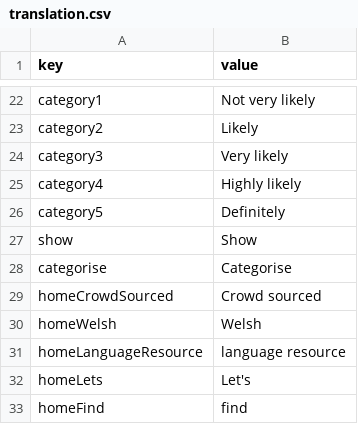
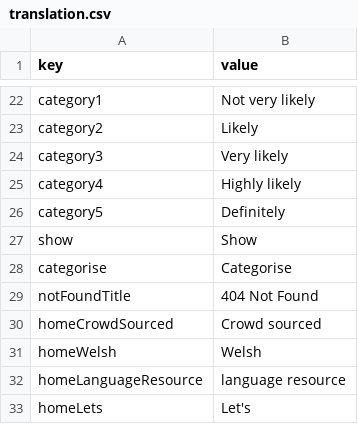
Before and after one commit to rase-rocks/byw, a CSV file: text/languages/english/translation.csv, drawn as a sheet; only a part is shown, gaps mark what is left out; the shorter side is filled out with more unchanged rows; the diff names each change by its address in the sheet, - before the commit and + after, or states it on an @@ line.

```diff
--- a/text/languages/english/translation.csv
+++ b/text/languages/english/translation.csv
+row 29: notFoundTitle | 404 Not Found
```
Also changed, not shown: text/languages/cymraeg/translation.csv, text/translation-template.csv, 31 other files.
